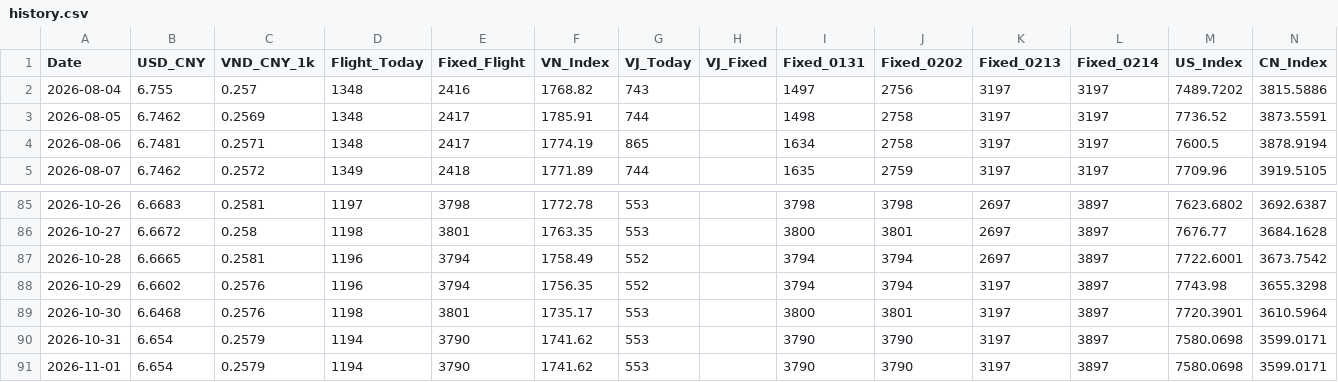
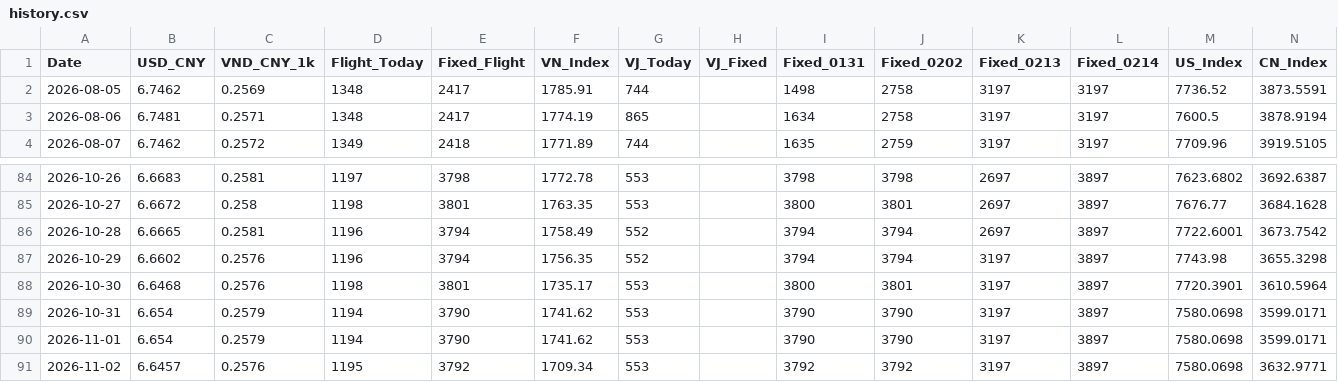
Before and after one commit to apexhuang-zizi/News-Financial_Tracking, a CSV file: history.csv, drawn as a sheet; only a part is shown, gaps mark what is left out; removed rows and columns are numbered as before the commit, all else as after; the diff names each change by its address in the sheet, - before the commit and + after, or states it on an @@ line.

```diff
--- a/history.csv
+++ b/history.csv
-row 2: 2026-08-04 | 6.755 | 0.257 | 1348 | 2416 | 1768.82 | 743 |  | 1497 | 2756 | 3197 | 3197 | 7489.7202 | 3815.5886
+row 91: 2026-11-02 | 6.6457 | 0.2576 | 1195 | 3792 | 1709.34 | 553 |  | 3792 | 3792 | 3197 | 3897 | 7580.0698 | 3632.9771
```
Also changed, not shown: ks_history.csv, stock_history.csv, 5 other files.
